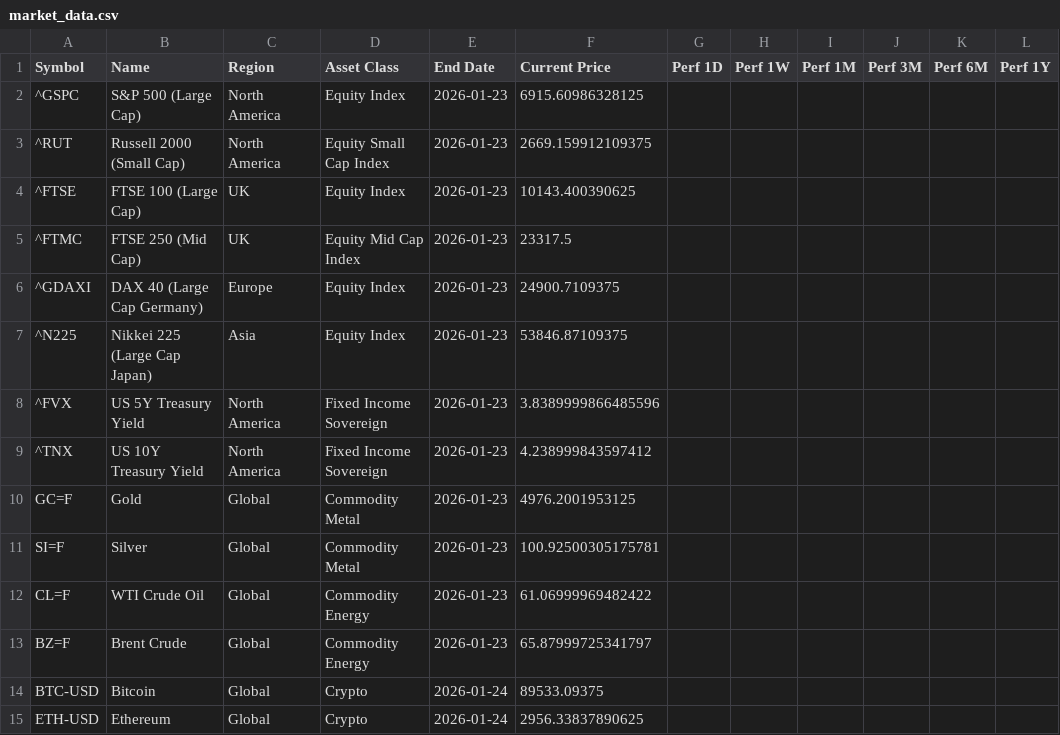
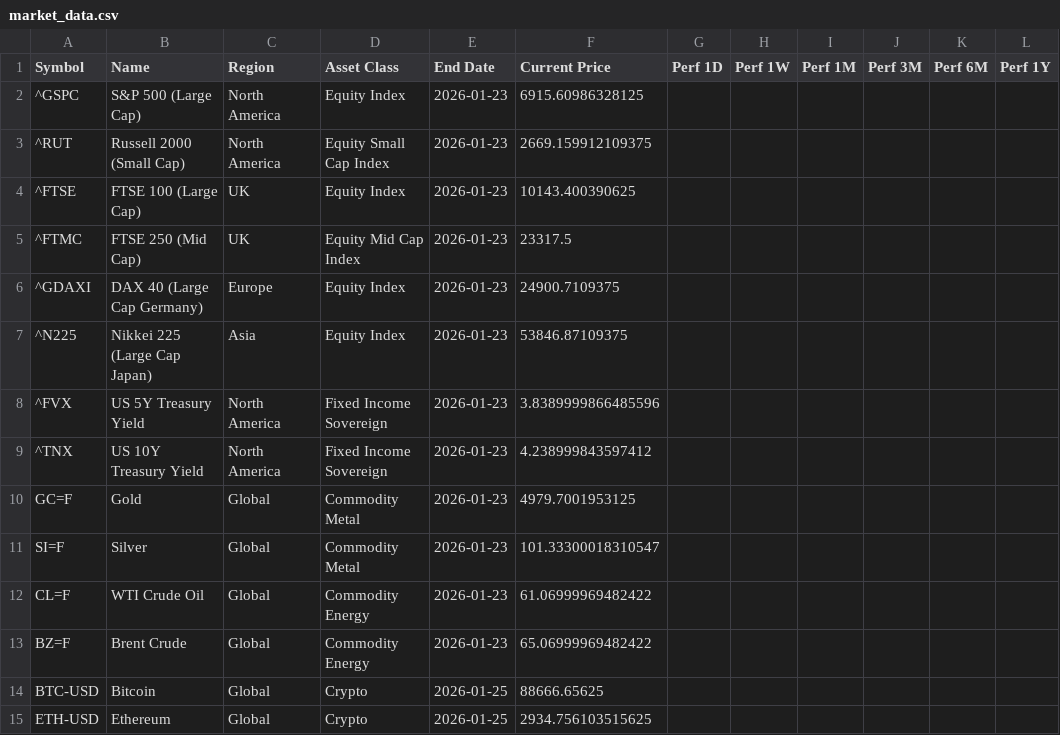
Before and after one commit to Kasim81/market_dash_auto, a CSV file: data/market_data.csv, drawn as a sheet; only a part is shown; the diff names each change by its address in the sheet, - before the commit and + after, or states it on an @@ line.

```diff
--- a/data/market_data.csv
+++ b/data/market_data.csv
-F10 (Current Price): 4976.2001953125
+F10 (Current Price): 4979.7001953125
-F11 (Current Price): 100.92500305175781
+F11 (Current Price): 101.33300018310547
-F13 (Current Price): 65.87999725341797
+F13 (Current Price): 65.06999969482422
-E14:E15 (End Date): 2026-01-24
+E14:E15 (End Date): 2026-01-25
-F14 (Current Price): 89533.09375
+F14 (Current Price): 88666.65625
-F15 (Current Price): 2956.33837890625
+F15 (Current Price): 2934.756103515625
```
